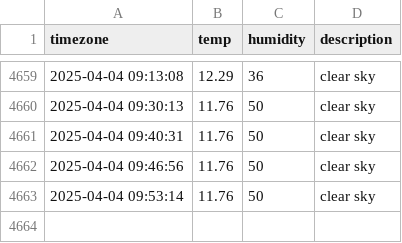
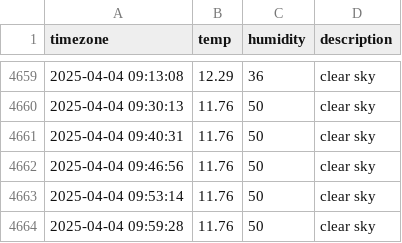
Before and after one commit to kyumanseo/seoul_weather, a CSV file: seoul_weather.csv, drawn as a sheet; only a part is shown, gaps mark what is left out.

```diff
--- a/seoul_weather.csv
+++ b/seoul_weather.csv
@@ -4663 +4663,2 @@ timezone,temp,humidity,description
 2025-04-04 09:53:14,11.76,50,clear sky
+2025-04-04 09:59:28,11.76,50,clear sky
```
